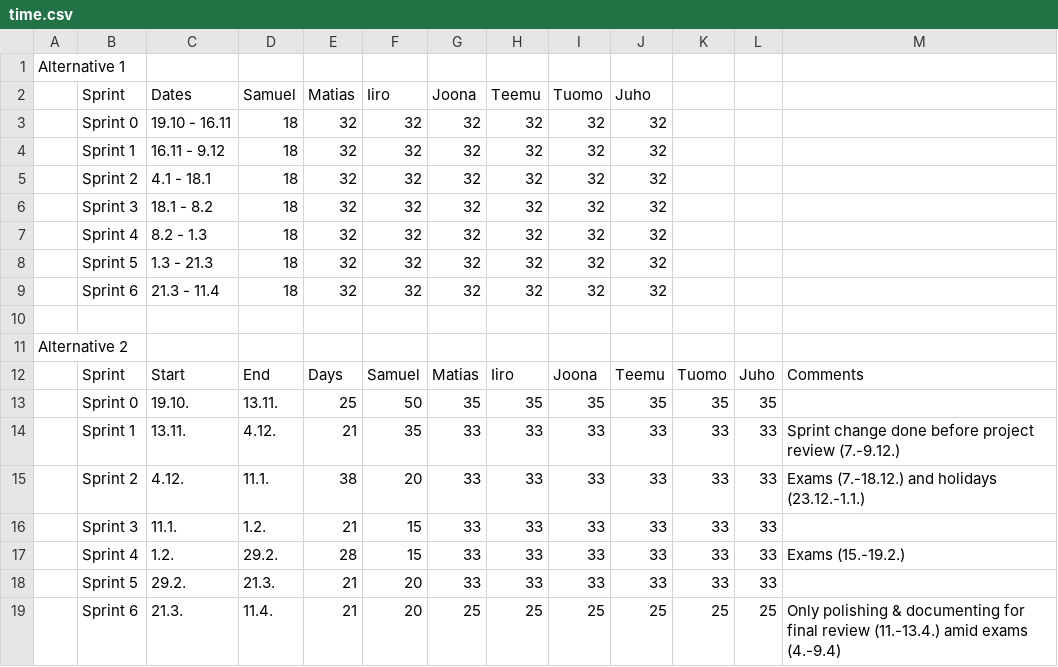
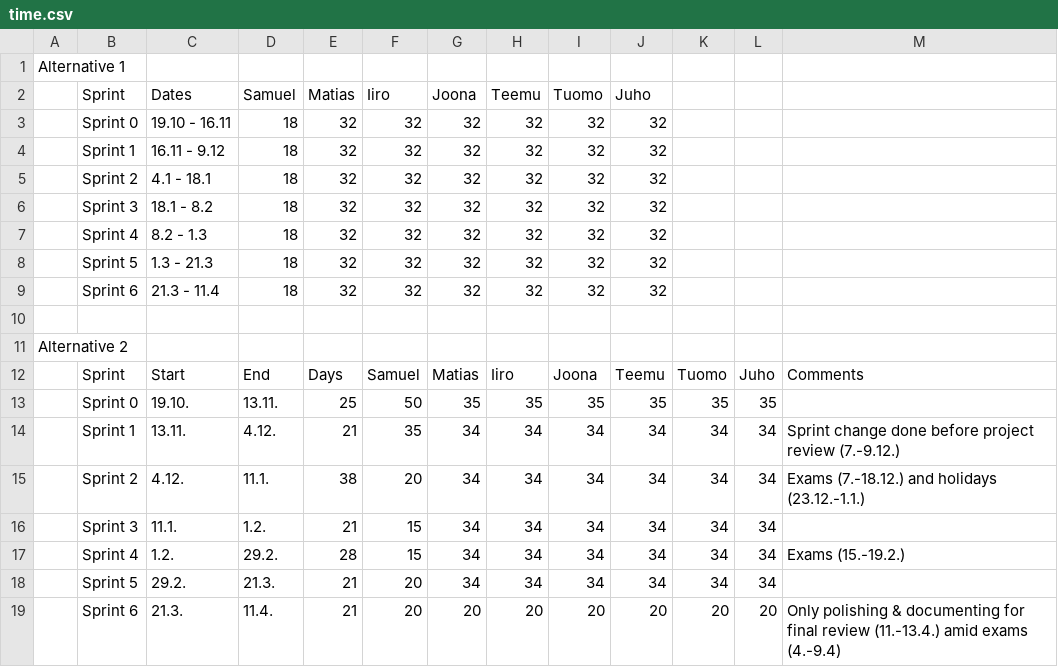
Before and after one commit to sjjsy/neronet, a CSV file: doc/time.csv, drawn as a sheet.

Commit message:
Minor adjustments.

```diff
--- a/doc/time.csv
+++ b/doc/time.csv
@@ -13,7 +13,7 @@ Alternative 2;;;;;;;;;;;;
 ;Sprint 0;19.10.;13.11.;25;50;35;35;35;35;35;35;
-;Sprint 1;13.11.;4.12.;21;35;33;33;33;33;33;33;Sprint change done before project review (7.-9.12.)
-;Sprint 2;4.12.;11.1.;38;20;33;33;33;33;33;33;Exams (7.-18.12.) and holidays (23.12.-1.1.)
-;Sprint 3;11.1.;1.2.;21;15;33;33;33;33;33;33;
-;Sprint 4;1.2.;29.2.;28;15;33;33;33;33;33;33;Exams (15.-19.2.)
-;Sprint 5;29.2.;21.3.;21;20;33;33;33;33;33;33;
-;Sprint 6;21.3.;11.4.;21;20;25;25;25;25;25;25;Only polishing & documenting for final review (11.-13.4.) amid exams (4.-9.4)
+;Sprint 1;13.11.;4.12.;21;35;34;34;34;34;34;34;Sprint change done before project review (7.-9.12.)
+;Sprint 2;4.12.;11.1.;38;20;34;34;34;34;34;34;Exams (7.-18.12.) and holidays (23.12.-1.1.)
+;Sprint 3;11.1.;1.2.;21;15;34;34;34;34;34;34;
+;Sprint 4;1.2.;29.2.;28;15;34;34;34;34;34;34;Exams (15.-19.2.)
+;Sprint 5;29.2.;21.3.;21;20;34;34;34;34;34;34;
+;Sprint 6;21.3.;11.4.;21;20;20;20;20;20;20;20;Only polishing & documenting for final review (11.-13.4.) amid exams (4.-9.4)
```
